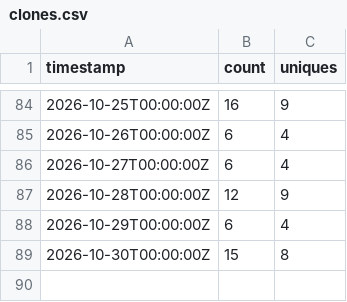
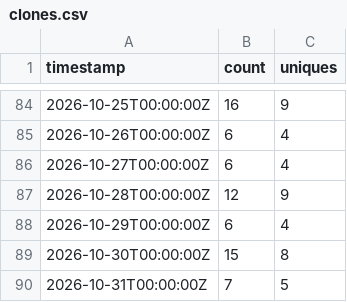
Before and after one commit to rautaditya2606/Shardflow, a CSV file: .github/traffic_data/clones.csv, drawn as a sheet; only a part is shown, gaps mark what is left out; the diff names each change by its address in the sheet, - before the commit and + after, or states it on an @@ line.

```diff
--- a/.github/traffic_data/clones.csv
+++ b/.github/traffic_data/clones.csv
+row 90: 2026-10-31T00:00:00Z | 7 | 5
```
Also changed, not shown: .github/traffic_data/popular_paths.csv, .github/traffic_data/views.csv, 1 other file.
